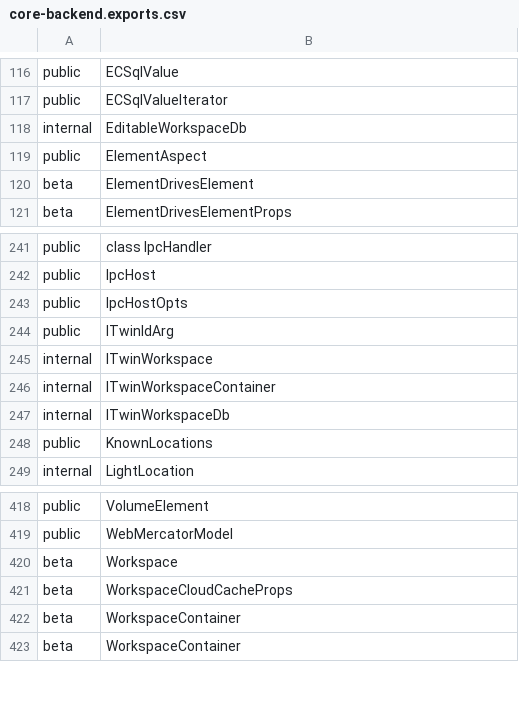
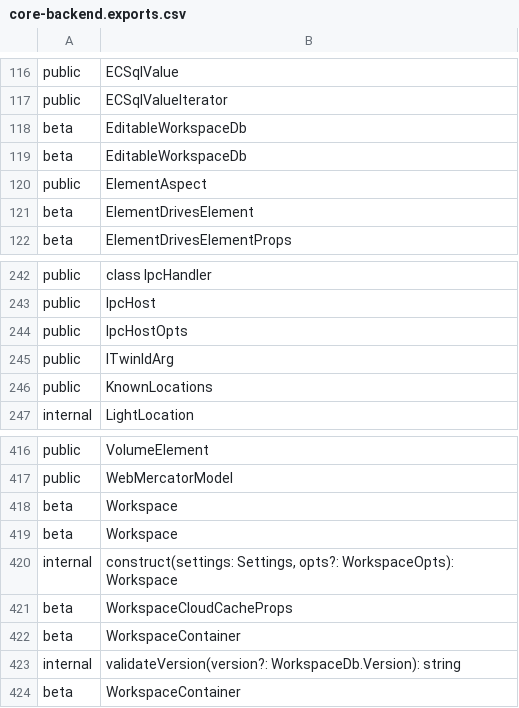
Before and after one commit to iTwin/itwinjs-core, a CSV file: common/api/summary/core-backend.exports.csv, drawn as a sheet; only a part is shown, gaps mark what is left out.

Commit message:
Promote editable workspace classes from @internal to @beta (#6541)
Co-authored-by: kabentley <33296803+kabentley@users.noreply.github.com>
Co-authored-by: pmconne <22944042+pmconne@users.noreply.github.com>

```diff
--- a/common/api/summary/core-backend.exports.csv
+++ b/common/api/summary/core-backend.exports.csv
@@ -117,3 +117,4 @@ public;ECSqlValue
 public;ECSqlValueIterator
-internal;EditableWorkspaceDb
+beta;EditableWorkspaceDb
+beta;EditableWorkspaceDb
 public;ElementAspect
@@ -244,5 +245,2 @@ public;IpcHostOpts
 public;ITwinIdArg
-internal;ITwinWorkspace
-internal;ITwinWorkspaceContainer
-internal;ITwinWorkspaceDb
 public;KnownLocations
@@ -420,4 +418,7 @@ public;WebMercatorModel
 beta;Workspace
+beta;Workspace
+internal;construct(settings: Settings, opts?: WorkspaceOpts): Workspace
 beta;WorkspaceCloudCacheProps
 beta;WorkspaceContainer
+internal;validateVersion(version?: WorkspaceDb.Version): string
 beta;WorkspaceContainer
```
Also changed, not shown: 10 other files.
